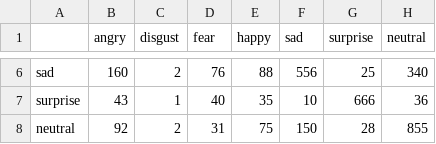
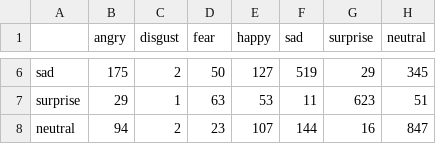
Before and after one commit to lebaohungk05/CVP, a CSV file: models/confusion_matrix_cnn.csv, drawn as a sheet; only a part is shown, gaps mark what is left out; the diff covers the shown part only; the diff names each change by its address in the sheet, - before the commit and + after, or states it on an @@ line.

```diff
--- a/models/confusion_matrix_cnn.csv
+++ b/models/confusion_matrix_cnn.csv
-B6 (angry): 160
+B6 (angry): 175
-D6 (fear): 76
+D6 (fear): 50
-E6 (happy): 88
+E6 (happy): 127
-F6 (sad): 556
+F6 (sad): 519
-G6 (surprise): 25
+G6 (surprise): 29
-H6 (neutral): 340
+H6 (neutral): 345
-B7 (angry): 43
+B7 (angry): 29
-D7 (fear): 40
+D7 (fear): 63
-E7 (happy): 35
+E7 (happy): 53
-F7 (sad): 10
+F7 (sad): 11
-G7 (surprise): 666
+G7 (surprise): 623
-H7 (neutral): 36
+H7 (neutral): 51
-B8 (angry): 92
+B8 (angry): 94
-D8 (fear): 31
+D8 (fear): 23
-E8 (happy): 75
+E8 (happy): 107
-F8 (sad): 150
+F8 (sad): 144
-G8 (surprise): 28
+G8 (surprise): 16
-H8 (neutral): 855
+H8 (neutral): 847
```
Also changed, not shown: 28 edited cells elsewhere in this file, models/training_log.csv, 20 other files.
